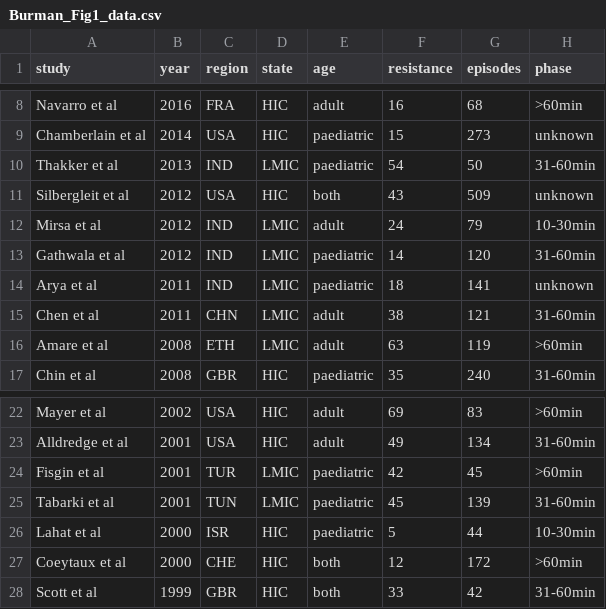
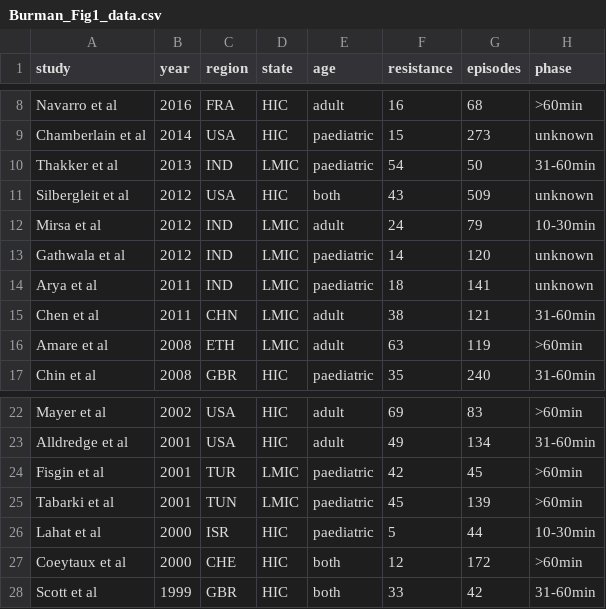
Before and after one commit to richardjburman/bzp_review, a CSV file: Fig 1/Burman_Fig1_data.csv, drawn as a sheet; only a part is shown, gaps mark what is left out.

```diff
--- a/Fig 1/Burman_Fig1_data.csv
+++ b/Fig 1/Burman_Fig1_data.csv
@@ -12,3 +12,3 @@ Silbergleit et al,2012,USA,HIC,both,43,509,unknown
 Mirsa et al,2012,IND,LMIC,adult,24,79,10-30min
-Gathwala et al,2012,IND,LMIC,paediatric,14,120,31-60min
+Gathwala et al,2012,IND,LMIC,paediatric,14,120,unknown
 Arya et al,2011,IND,LMIC,paediatric,18,141,unknown
@@ -24,3 +24,3 @@ Alldredge et al,2001,USA,HIC,adult,49,134,31-60min
 Fisgin et al,2001,TUR,LMIC,paediatric,42,45,>60min
-Tabarki et al,2001,TUN,LMIC,paediatric,45,139,31-60min
+Tabarki et al,2001,TUN,LMIC,paediatric,45,139,>60min
 Lahat et al,2000,ISR,HIC,paediatric,5,44,10-30min
```
Also changed, not shown: 18 other files.
